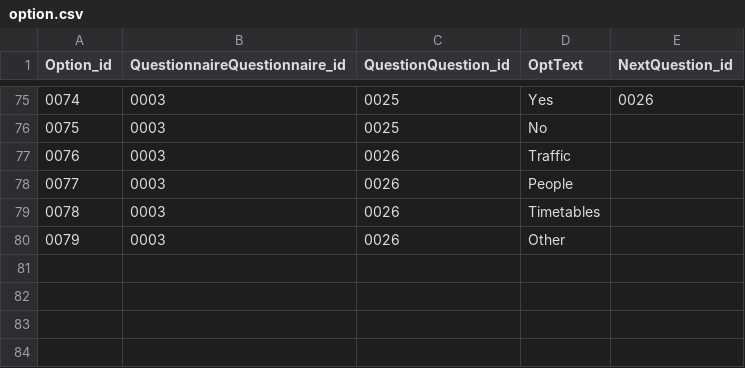
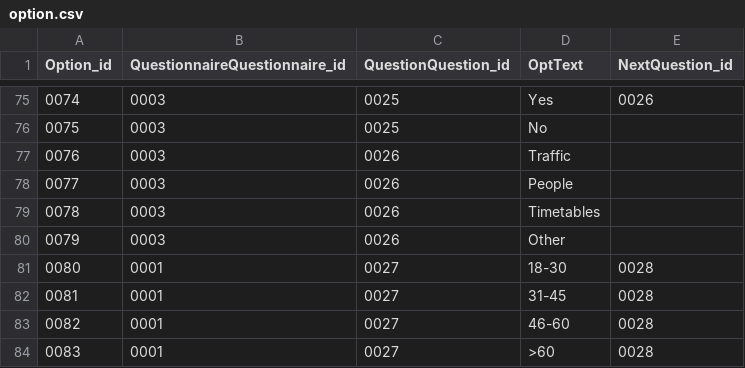
Before and after one commit to MariaKoilalou/SoftEng, a CSV file: data/option.csv, drawn as a sheet; only a part is shown, gaps mark what is left out.

Commit message:
Update option.csv

```diff
--- a/data/option.csv
+++ b/data/option.csv
@@ -80 +80,5 @@ Option_id,QuestionnaireQuestionnaire_id,QuestionQuestion_id,OptText,NextQuestion
 0079,0003,0026,Other,
+0080,0001,0027,18-30,0028
+0081,0001,0027,31-45,0028
+0082,0001,0027,46-60,0028
+0083,0001,0027,>60,0028
```
